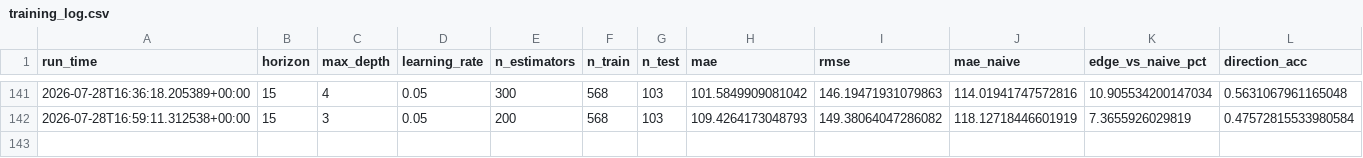
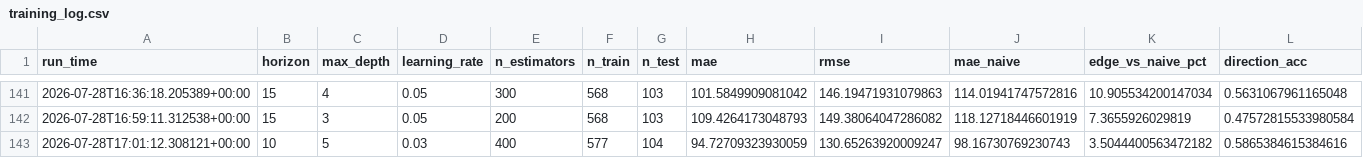
Before and after one commit to fuattonget/btc_xgboost, a CSV file: data/training_log.csv, drawn as a sheet; only a part is shown, gaps mark what is left out; rows hold the shown columns only; the diff names each change by its address in the sheet, - before the commit and + after, or states it on an @@ line.

Commit message:
Update training log (142 runs)

```diff
--- a/data/training_log.csv
+++ b/data/training_log.csv
+row 143: 2026-07-28T17:01:12.308121+00:00 | 10 | 5 | 0.03 | 400 | 577 | 104 | 94.72709323930059 | 130.65263920009247 | 98.16730769230743 | 3.5044400563472182 | 0.5865384615384616
```
